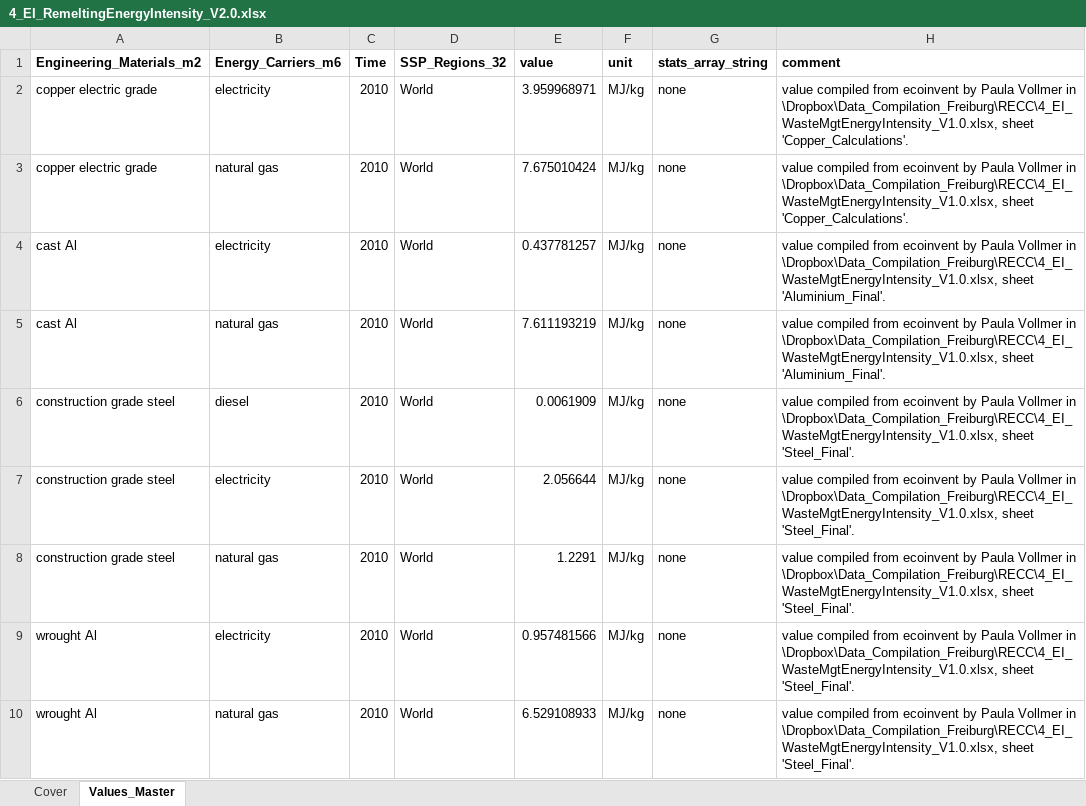
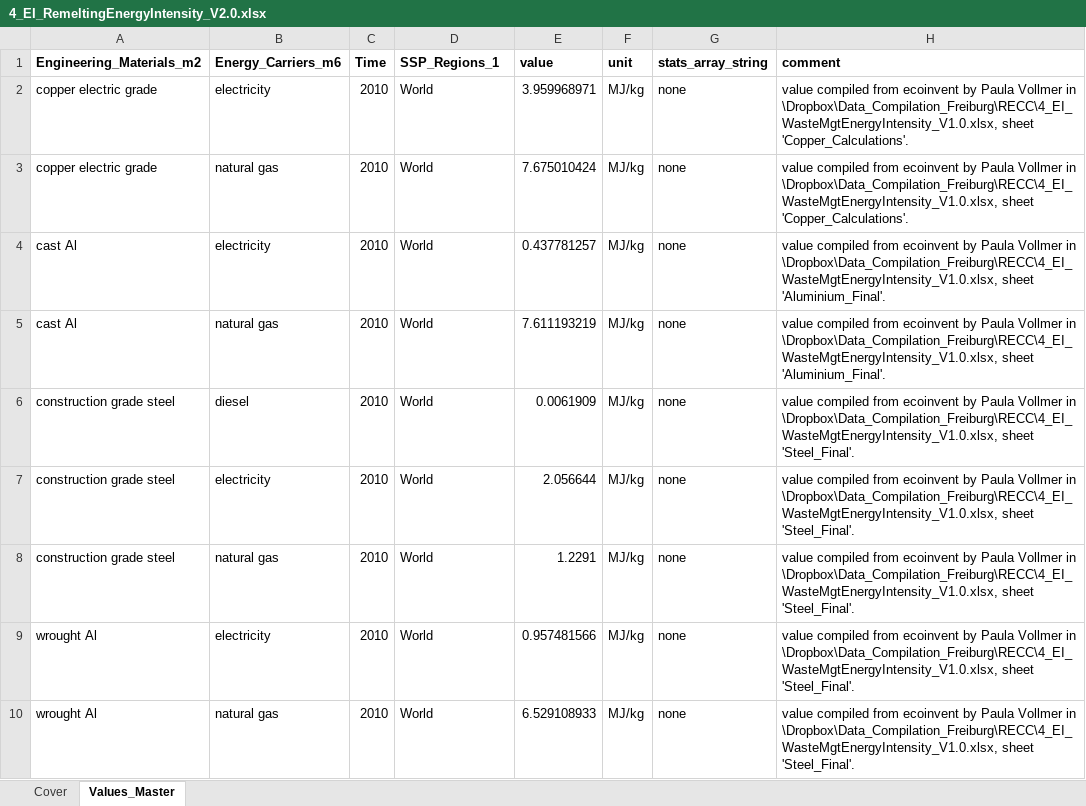
Before and after one commit to SteffiKlose/ODYM-RECC-Cu, an Excel workbook: Data/4_EI_RemeltingEnergyIntensity_V2.0.xlsx, sheet Values_Master, drawn as a sheet; values as stored, in another font and other column widths than the file's, no borders; the diff names each change by its address in the sheet, - before the commit and + after, or states it on an @@ line.

```diff
--- a/Data/4_EI_RemeltingEnergyIntensity_V2.0.xlsx (sheet Values_Master)
+++ b/Data/4_EI_RemeltingEnergyIntensity_V2.0.xlsx (sheet Values_Master)
-D1: SSP_Regions_32
+D1: SSP_Regions_1
```
Also changed, not shown: sheet Cover, Data/4_EI_ProcessEnergyIntensity_V2.1.xlsx, Data/4_EI_WasteMgtEnergyIntensity_V1.0.xlsx, 4 other files.
